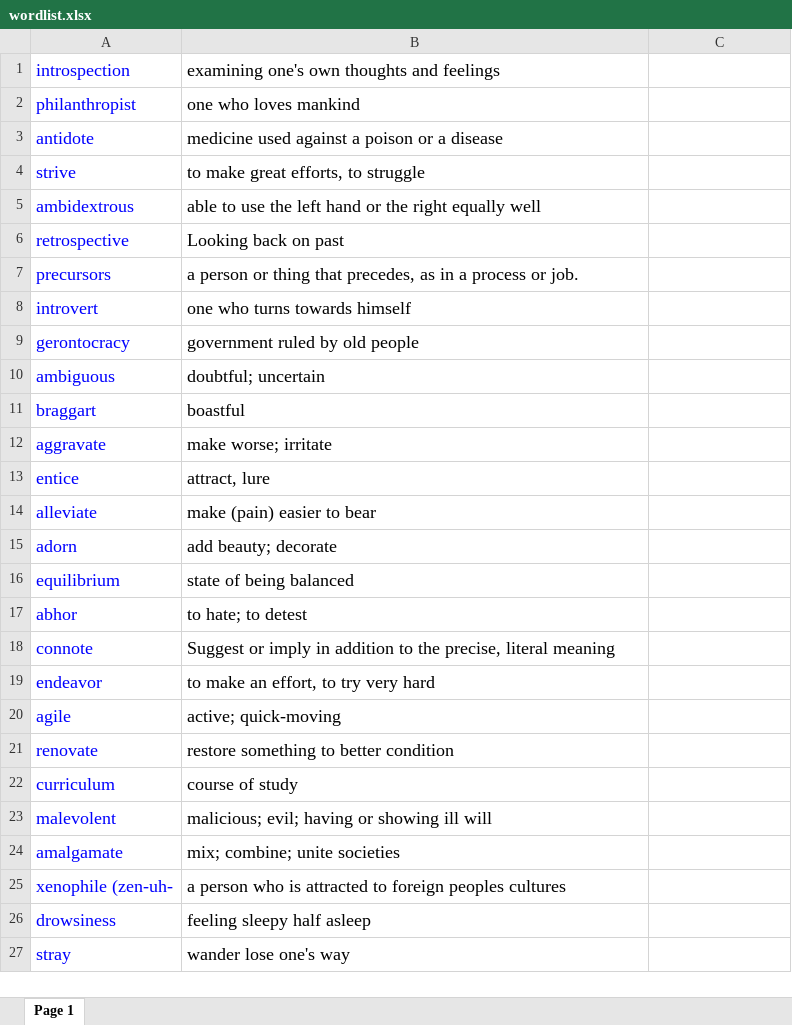
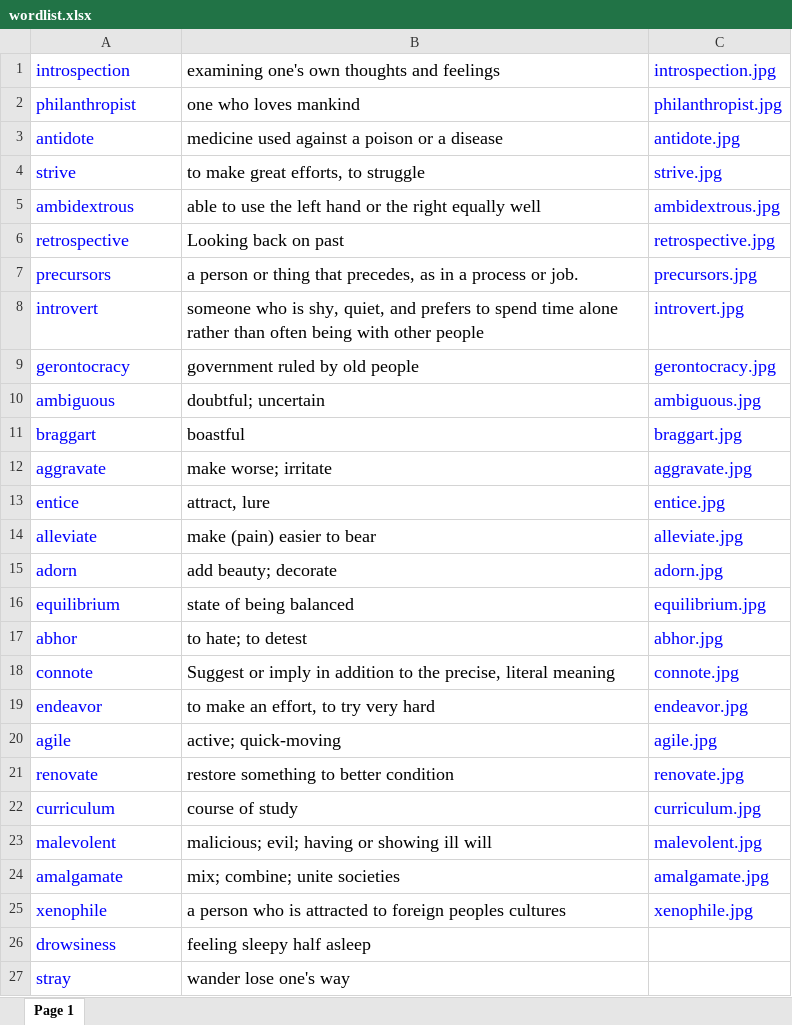
Before and after one commit to tannyjoseph/WordIt, an Excel workbook: res/wordlist.xlsx, sheet Page 1, drawn as a sheet; only a part is shown; values as stored, in another font and other column widths than the file's, no borders; removed rows and columns are numbered as before the commit, all else as after; the diff names each change by its address in the sheet, - before the commit and + after, or states it on an @@ line.

Commit message:
Word List 1 updated with pictures.

```diff
--- a/res/wordlist.xlsx (sheet Page 1)
+++ b/res/wordlist.xlsx (sheet Page 1)
-C1: (empty)
+C1: introspection.jpg
-C2: (empty)
+C2: philanthropist.jpg
-C3: (empty)
+C3: antidote.jpg
-C4: (empty)
+C4: strive.jpg
-C5: (empty)
+C5: ambidextrous.jpg
-C6: (empty)
+C6: retrospective.jpg
-C7: (empty)
+C7: precursors.jpg
-B8: one who turns towards himself
+B8: someone who is shy, quiet, and prefers to spend time alone rather than often being with other people
-C8: (empty)
+C8: introvert.jpg
-C9: (empty)
+C9: gerontocracy.jpg
-C10: (empty)
+C10: ambiguous.jpg
-C11: (empty)
+C11: braggart.jpg
-C12: (empty)
+C12: aggravate.jpg
-C13: (empty)
+C13: entice.jpg
-C14: (empty)
+C14: alleviate.jpg
-C15: (empty)
+C15: adorn.jpg
-C16: (empty)
+C16: equilibrium.jpg
-C17: (empty)
+C17: abhor.jpg
-C18: (empty)
+C18: connote.jpg
-C19: (empty)
+C19: endeavor.jpg
-C20: (empty)
+C20: agile.jpg
-C21: (empty)
+C21: renovate.jpg
-C22: (empty)
+C22: curriculum.jpg
-C23: (empty)
+C23: malevolent.jpg
-C24: (empty)
+C24: amalgamate.jpg
-row 25: xenophile (zen-uh- | a person who is attracted to foreign peoples cultures
+row 25: xenophile | a person who is attracted to foreign peoples cultures | xenophile.jpg
```
Also changed, not shown: 28 other files.
